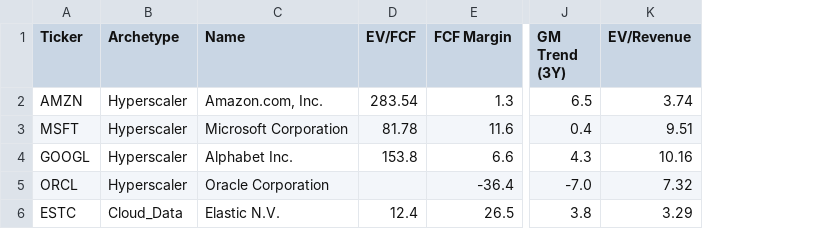
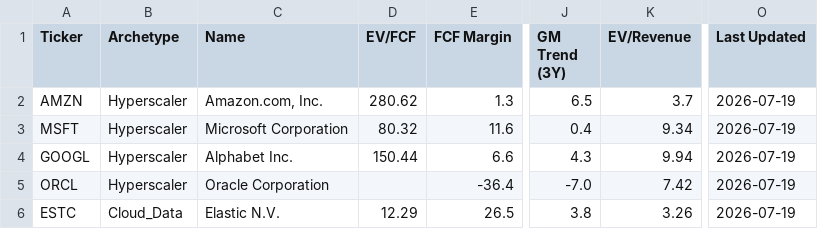
Before and after one commit to NersesArslan/Stockify, a CSV file: data/cloud.csv, drawn as a sheet; only a part is shown, gaps mark what is left out; the diff names each change by its address in the sheet, - before the commit and + after, or states it on an @@ line.

```diff
--- a/data/cloud.csv
+++ b/data/cloud.csv
+column O (Last Updated), rows 2-6: all 2026-07-19
-D2 (EV/FCF): 283.54
+D2 (EV/FCF): 280.62
-K2 (EV/Revenue): 3.74
+K2 (EV/Revenue): 3.7
-D3 (EV/FCF): 81.78
+D3 (EV/FCF): 80.32
-K3 (EV/Revenue): 9.51
+K3 (EV/Revenue): 9.34
-D4 (EV/FCF): 153.8
+D4 (EV/FCF): 150.44
-K4 (EV/Revenue): 10.16
+K4 (EV/Revenue): 9.94
-K5 (EV/Revenue): 7.32
+K5 (EV/Revenue): 7.42
-D6 (EV/FCF): 12.4
+D6 (EV/FCF): 12.29
-K6 (EV/Revenue): 3.29
+K6 (EV/Revenue): 3.26
```
Also changed, not shown: data/cloud_scored.csv, data/cyber.csv, 8 other files.
